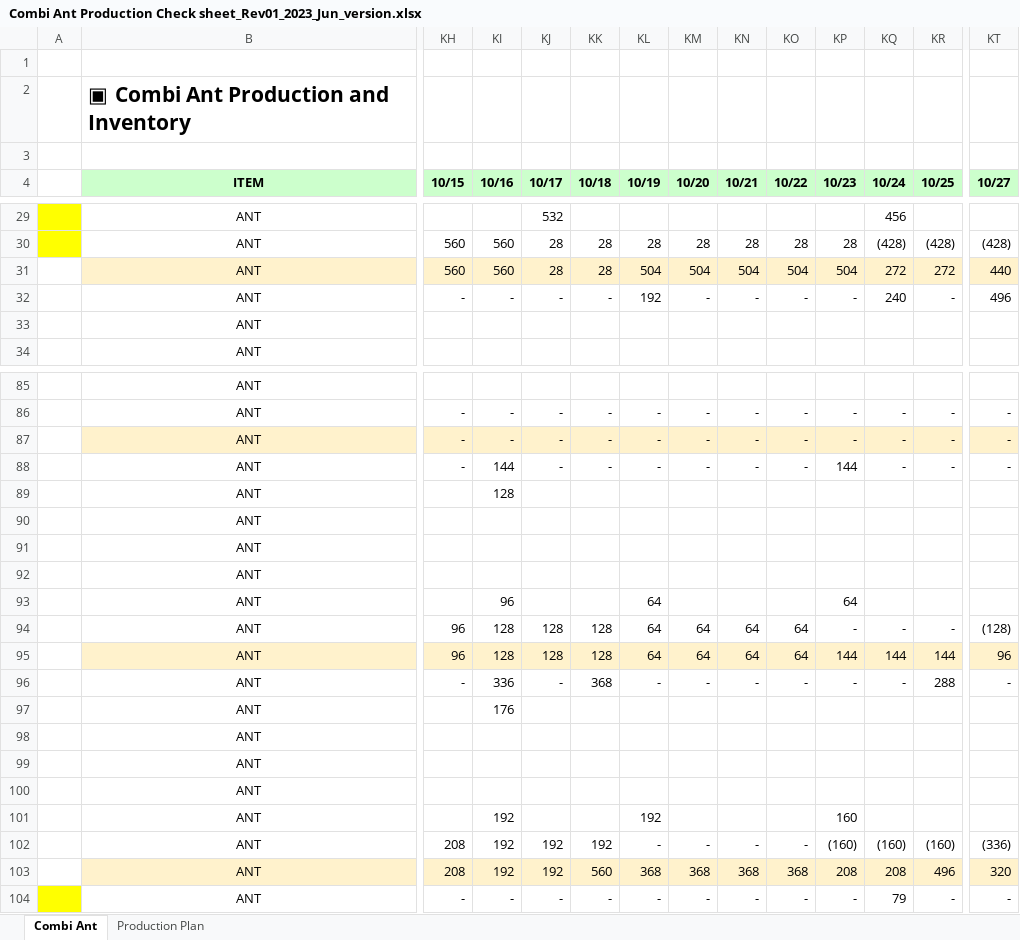
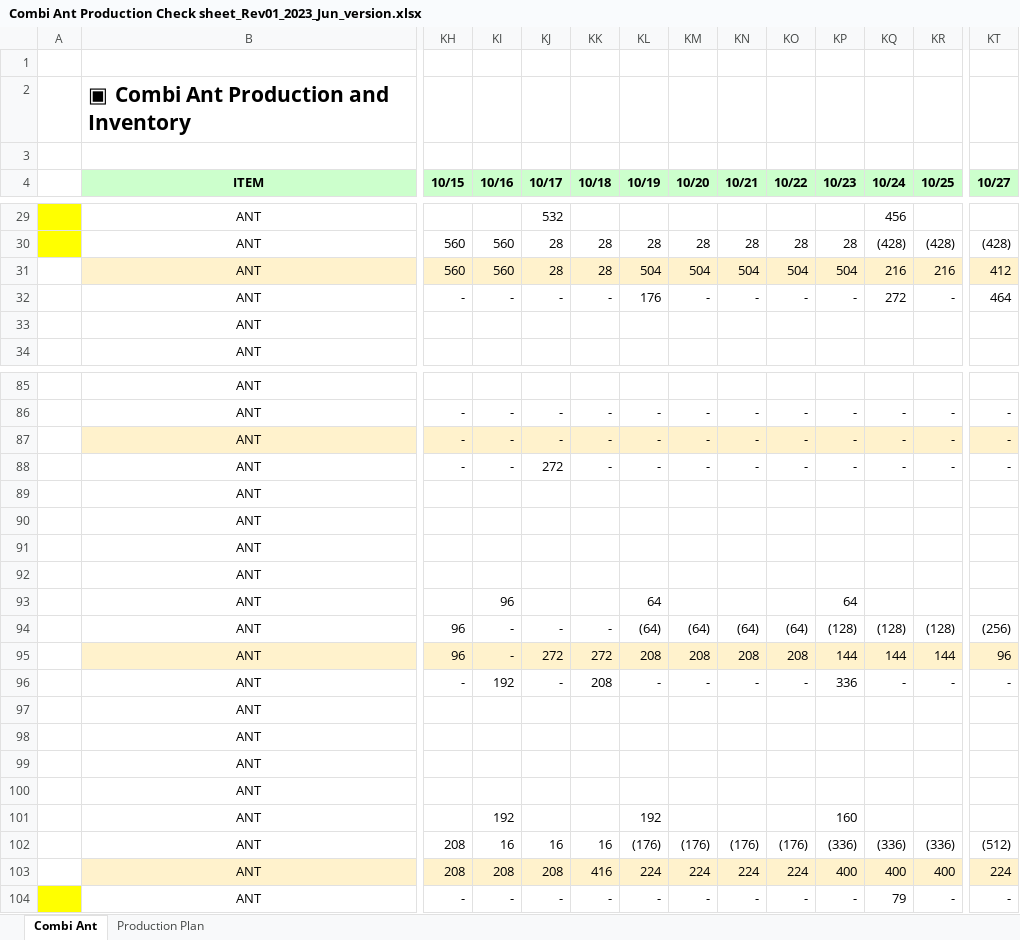
Before and after one commit to JunWoo-data/production_planning, an Excel workbook: data/Combi Ant Production Check sheet_Rev01_2023_Jun_version.xlsx, sheet Combi Ant, drawn as a sheet; only a part is shown, gaps mark what is left out; values as stored, in another font and other column widths than the file's, no borders; conditional formats not drawn; removed rows and columns are numbered as before the commit, all else as after; rows hold the shown columns only; the diff covers the shown part only; the diff names each change by its address in the sheet, - before the commit and + after, or states it on an @@ line.

```diff
--- a/data/Combi Ant Production Check sheet_Rev01_2023_Jun_version.xlsx (sheet Combi Ant)
+++ b/data/Combi Ant Production Check sheet_Rev01_2023_Jun_version.xlsx (sheet Combi Ant)
-row 31:  | ANT | 560 | 560 | 28 | 28 | 504 | 504 | 504 | 504 | 504 | 272 | 272 | 440
+row 31:  | ANT | 560 | 560 | 28 | 28 | 504 | 504 | 504 | 504 | 504 | 216 | 216 | 412
-KL32 (10/19): 192
+KL32 (10/19): 176
-KQ32 (10/24): 240
+KQ32 (10/24): 272
-KT32 (10/27): 496
+KT32 (10/27): 464
-KI88 (10/16): 144
+KI88 (10/16): -
-KJ88 (10/17): -
+KJ88 (10/17): 272
-KP88 (10/23): 144
+KP88 (10/23): -
-KI89 (10/16): 128
+KI89 (10/16): (empty)
-row 94:  | ANT | 96 | 128 | 128 | 128 | 64 | 64 | 64 | 64 | - | - | - | (128)
+row 94:  | ANT | 96 | - | - | - | (64) | (64) | (64) | (64) | (128) | (128) | (128) | (256)
-KI95 (10/16): 128
+KI95 (10/16): -
-KJ95 (10/17): 128
+KJ95 (10/17): 272
-KK95 (10/18): 128
+KK95 (10/18): 272
-KL95 (10/19): 64
+KL95 (10/19): 208
-KM95 (10/20): 64
+KM95 (10/20): 208
-KN95 (10/21): 64
+KN95 (10/21): 208
-KO95 (10/22): 64
+KO95 (10/22): 208
-KI96 (10/16): 336
+KI96 (10/16): 192
-KK96 (10/18): 368
+KK96 (10/18): 208
-KP96 (10/23): -
+KP96 (10/23): 336
-KR96 (10/25): 288
+KR96 (10/25): -
-KI97 (10/16): 176
+KI97 (10/16): (empty)
-row 102:  | ANT | 208 | 192 | 192 | 192 | - | - | - | - | (160) | (160) | (160) | (336)
-row 103:  | ANT | 208 | 192 | 192 | 560 | 368 | 368 | 368 | 368 | 208 | 208 | 496 | 320
+row 102:  | ANT | 208 | 16 | 16 | 16 | (176) | (176) | (176) | (176) | (336) | (336) | (336) | (512)
+row 103:  | ANT | 208 | 208 | 208 | 416 | 224 | 224 | 224 | 224 | 400 | 400 | 400 | 224
```
Also changed, not shown: 7 added rows, 7 removed rows and 64 edited cells elsewhere in this sheet, sheet Production Plan, 29 other files.
